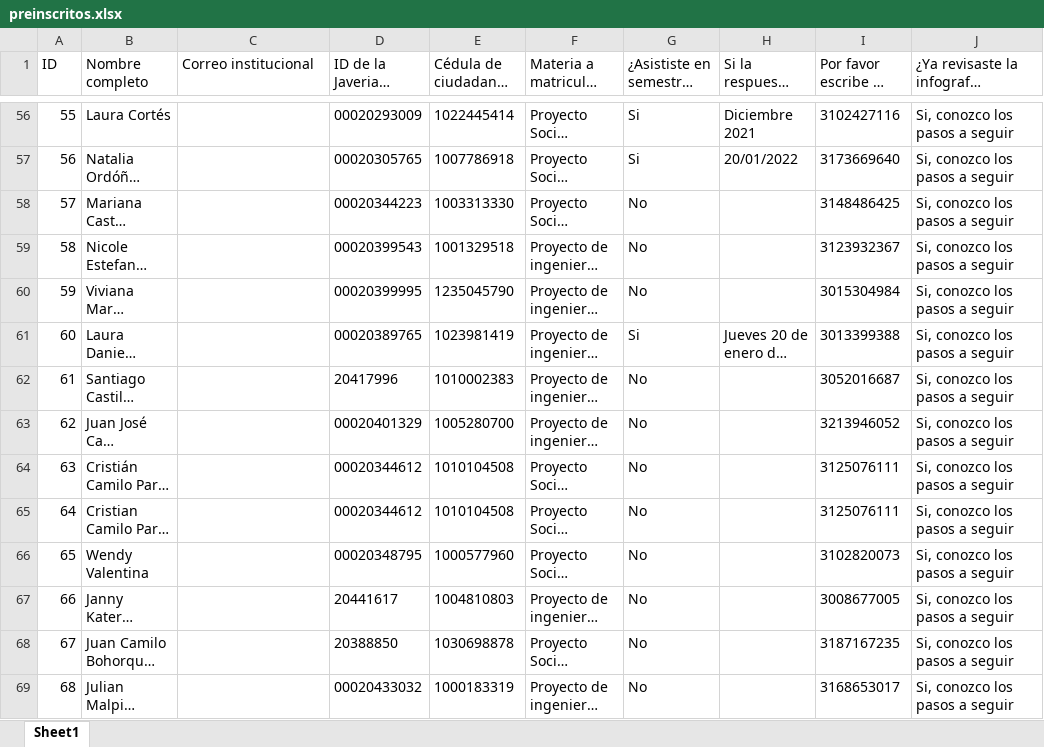
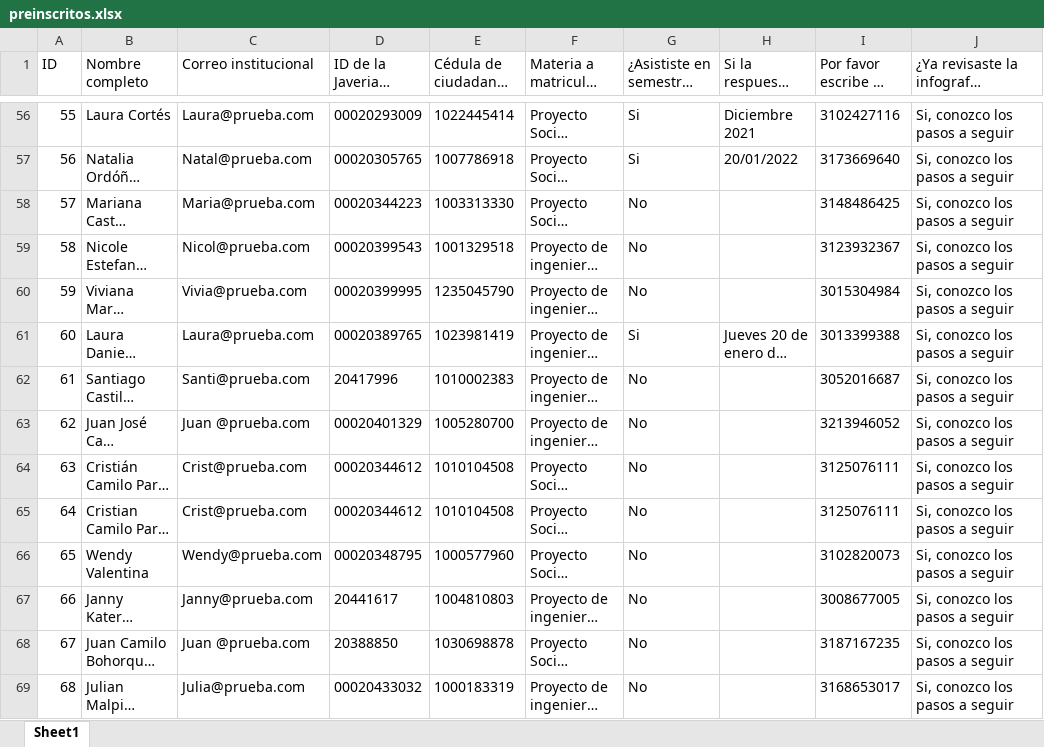
Before and after one commit to ZiggyFoda/AANTIK, an Excel workbook: BACKEND/aantik/preinscritos.xlsx, sheet Sheet1, drawn as a sheet; only a part is shown, gaps mark what is left out; long unchanged cells end in …; values as stored, in another font and other column widths than the file's, no borders; table styles not drawn; the diff covers the shown part only; the diff names each change by its address in the sheet, - before the commit and + after, or states it on an @@ line.

```diff
--- a/BACKEND/aantik/preinscritos.xlsx (sheet Sheet1)
+++ b/BACKEND/aantik/preinscritos.xlsx (sheet Sheet1)
-C56 (Correo institucional): (empty)
+C56 (Correo institucional): Laura@prueba.com
-C57 (Correo institucional): (empty)
+C57 (Correo institucional): Natal@prueba.com
-C58 (Correo institucional): (empty)
+C58 (Correo institucional): Maria@prueba.com
-C59 (Correo institucional): (empty)
+C59 (Correo institucional): Nicol@prueba.com
-C60 (Correo institucional): (empty)
+C60 (Correo institucional): Vivia@prueba.com
-C61 (Correo institucional): (empty)
+C61 (Correo institucional): Laura@prueba.com
-C62 (Correo institucional): (empty)
+C62 (Correo institucional): Santi@prueba.com
-C63 (Correo institucional): (empty)
+C63 (Correo institucional): Juan @prueba.com
-C64:C65 (Correo institucional): (empty)
+C64:C65 (Correo institucional): Crist@prueba.com
-C66 (Correo institucional): (empty)
+C66 (Correo institucional): Wendy@prueba.com
-C67 (Correo institucional): (empty)
+C67 (Correo institucional): Janny@prueba.com
-C68 (Correo institucional): (empty)
+C68 (Correo institucional): Juan @prueba.com
-C69 (Correo institucional): (empty)
+C69 (Correo institucional): Julia@prueba.com
```
Also changed, not shown: 143 edited cells elsewhere in this sheet, 4 other files.
